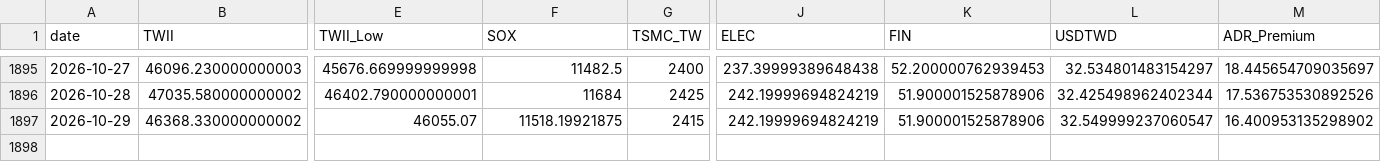
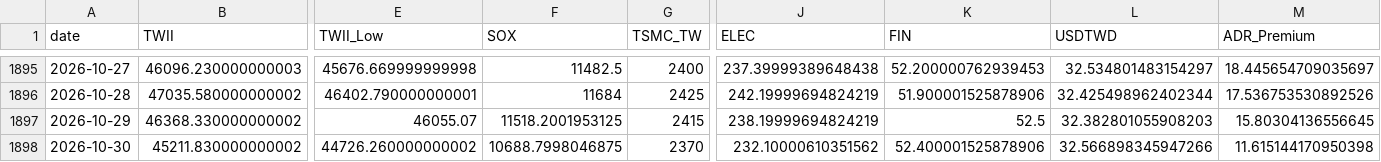
Before and after one commit to soldier86100-ai/TWII_STOCK, a CSV file: cache/market_data_cache.csv, drawn as a sheet; only a part is shown, gaps mark what is left out; rows hold the shown columns only; the diff names each change by its address in the sheet, - before the commit and + after, or states it on an @@ line.

```diff
--- a/cache/market_data_cache.csv
+++ b/cache/market_data_cache.csv
-F1897 (SOX): 11518.19921875
+F1897 (SOX): 11518.2001953125
-J1897 (ELEC): 242.19999694824219
+J1897 (ELEC): 238.19999694824219
-K1897 (FIN): 51.900001525878906
+K1897 (FIN): 52.5
-L1897 (USDTWD): 32.549999237060547
+L1897 (USDTWD): 32.382801055908203
-M1897 (ADR_Premium): 16.400953135298902
+M1897 (ADR_Premium): 15.80304136556645
+row 1898: 2026-10-30 | 45211.830000000002 | 44726.260000000002 | 10688.7998046875 | 2370 | 232.10000610351562 | 52.400001525878906 | 32.566898345947266 | 11.615144170950398
```
Also changed, not shown: cache/signal_cache.csv.
